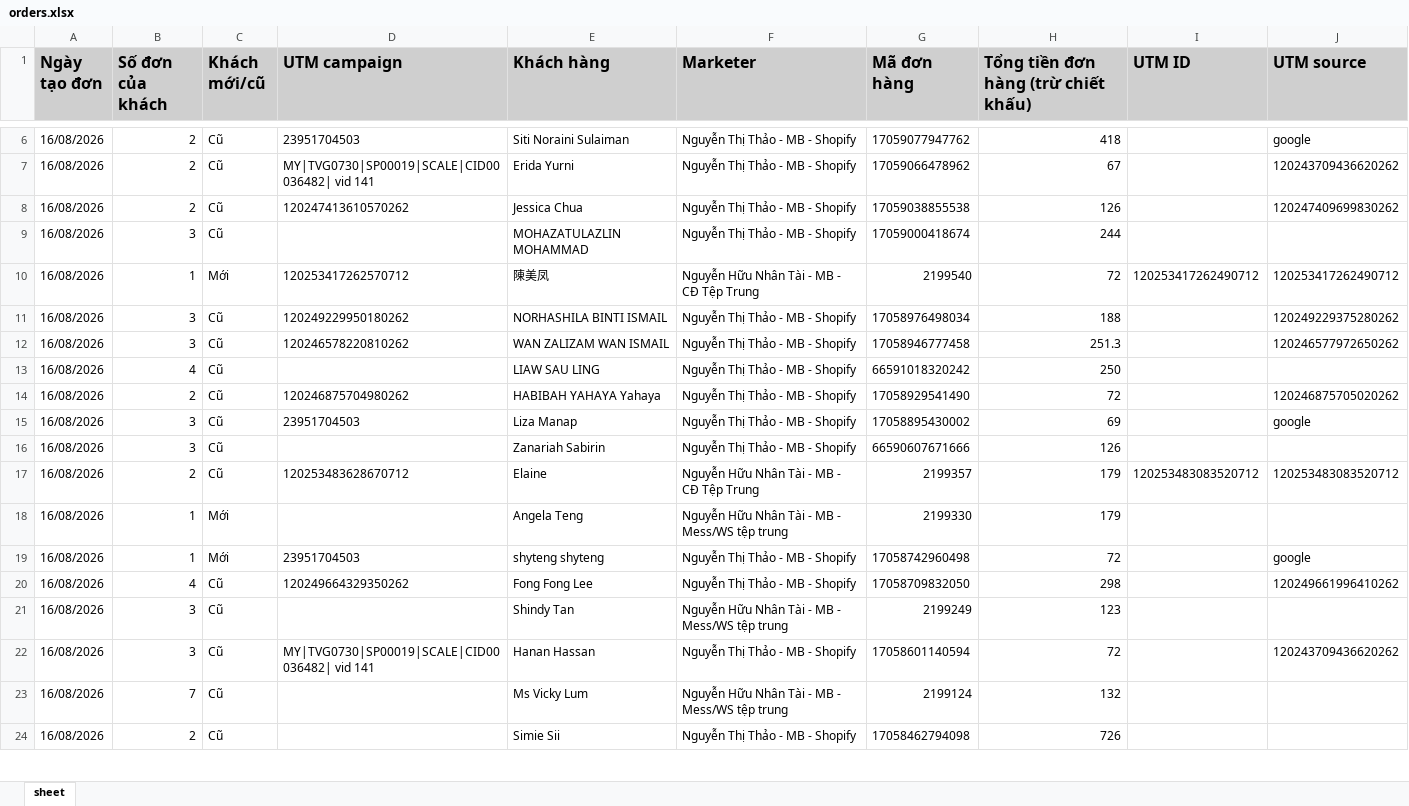
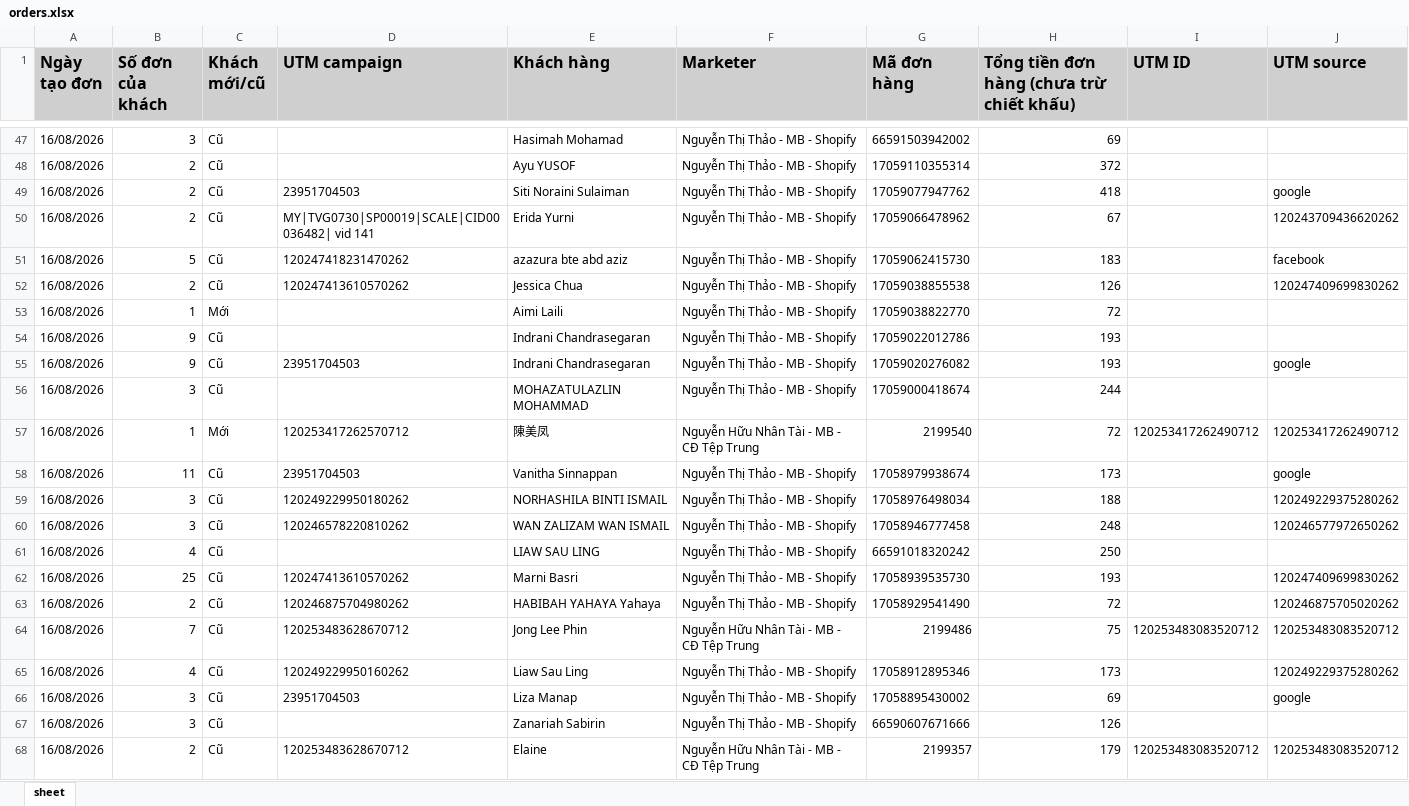
Before and after one commit to NHNT1001/data, an Excel workbook: orders.xlsx, sheet sheet, drawn as a sheet; only a part is shown, gaps mark what is left out; the shorter side is filled out with more unchanged rows; values as stored, in another font and other column widths than the file's, no borders; addresses are those after the commit; the diff covers the shown part only; the diff names each change by its address in the sheet, - before the commit and + after, or states it on an @@ line.

```diff
--- a/orders.xlsx (sheet sheet)
+++ b/orders.xlsx (sheet sheet)
-H1: Tổng tiền đơn hàng (trừ chiết khấu)
+H1: Tổng tiền đơn hàng (chưa trừ chiết khấu)
+row 47: 16/08/2026 | 3 | Cũ |  | Hasimah Mohamad | Nguyễn Thị Thảo - MB - Shopify | 66591503942002 | 69
+row 48: 16/08/2026 | 2 | Cũ |  | Ayu YUSOF | Nguyễn Thị Thảo - MB - Shopify | 17059110355314 | 372
+row 51: 16/08/2026 | 5 | Cũ | 120247418231470262 | azazura bte abd aziz | Nguyễn Thị Thảo - MB - Shopify | 17059062415730 | 183 |  | facebook
+row 53: 16/08/2026 | 1 | Mới |  | Aimi Laili | Nguyễn Thị Thảo - MB - Shopify | 17059038822770 | 72
+row 54: 16/08/2026 | 9 | Cũ |  | Indrani Chandrasegaran | Nguyễn Thị Thảo - MB - Shopify | 17059022012786 | 193
+row 55: 16/08/2026 | 9 | Cũ | 23951704503 | Indrani Chandrasegaran | Nguyễn Thị Thảo - MB - Shopify | 17059020276082 | 193 |  | google
+row 58: 16/08/2026 | 11 | Cũ | 23951704503 | Vanitha Sinnappan | Nguyễn Thị Thảo - MB - Shopify | 17058979938674 | 173 |  | google
-H60: 251.3
+H60: 248
+row 62: 16/08/2026 | 25 | Cũ | 120247413610570262 | Marni Basri | Nguyễn Thị Thảo - MB - Shopify | 17058939535730 | 193 |  | 120247409699830262
+row 64: 16/08/2026 | 7 | Cũ | 120253483628670712 | Jong Lee Phin | Nguyễn Hữu Nhân Tài - MB - CĐ Tệp Trung | 2199486 | 75 | 120253483083520712 | 120253483083520712
+row 65: 16/08/2026 | 4 | Cũ | 120249229950160262 | Liaw Sau Ling | Nguyễn Thị Thảo - MB - Shopify | 17058912895346 | 173 |  | 120249229375280262
```
Also changed, not shown: 46 added rows and 6 edited cells elsewhere in this sheet, DATA-CĐ-Tệp-Trung-805265852439209.xlsx, DATA-Mess-WS-tệp-trung-1917455875136727.xlsx, 1 other file.
